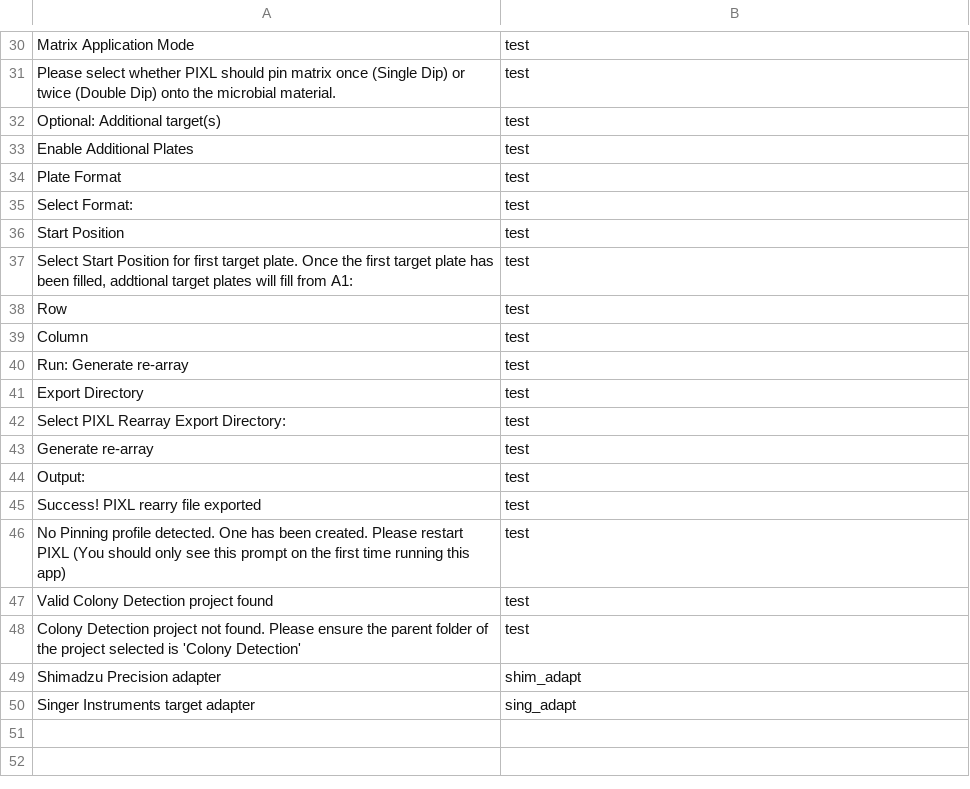
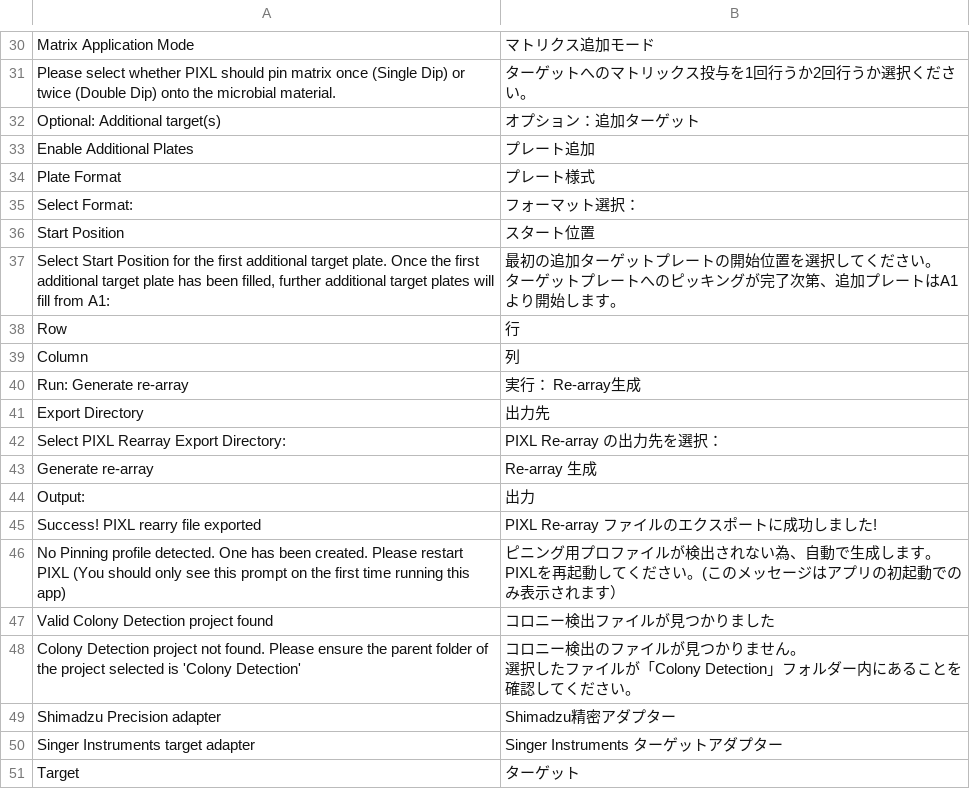
Before and after one commit to PhilPlantMan/shimadzu-rearray-generator, a CSV file: language_pack.csv, drawn as a sheet; only a part is shown, gaps mark what is left out; removed rows and columns are numbered as before the commit, all else as after; ↵ is a line break in a cell; the diff covers the shown part only; the diff names each change by its address in the sheet, - before the commit and + after, or states it on an @@ line.

```diff
--- a/language_pack.csv
+++ b/language_pack.csv
-B30: test
+B30: マトリクス追加モード
-B31: test
+B31: ターゲットへのマトリックス投与を1回行うか2回行うか選択ください。
-B32: test
+B32: オプション：追加ターゲット
-B33: test
+B33: プレート追加
-B34: test
+B34: プレート様式
-B35: test
+B35: フォーマット選択：
-B36: test
+B36: スタート位置
-row 37: Select Start Position for first target plate. Once the first target plate has been filled, addtional target plates will fill from A1: | test
+row 37: Select Start Position for the first additional target plate. Once the first additional target plate has been filled, further additional target plates will fill from A1: | 最初の追加ターゲットプレートの開始位置を選択してください。 ↵ ターゲットプレートへのピッキングが完了次第、追加プレートはA1より開始します。
-B38: test
+B38: 行
-B39: test
+B39: 列
-B40: test
+B40: 実行： Re-array生成
-B41: test
+B41: 出力先
-B42: test
+B42: PIXL Re-array の出力先を選択：
-B43: test
+B43: Re-array 生成
-B44: test
+B44: 出力
-B45: test
+B45: PIXL Re-array ファイルのエクスポートに成功しました!
-B46: test
+B46: ピニング用プロファイルが検出されない為、自動で生成します。 ↵ PIXLを再起動してください。(このメッセージはアプリの初起動でのみ表示されます）
-B47: test
+B47: コロニー検出ファイルが見つかりました
-B48: test
+B48: コロニー検出のファイルが見つかりません。 ↵ 選択したファイルが「Colony Detection」フォルダー内にあることを確認してください。
-B49: shim_adapt
+B49: Shimadzu精密アダプター
-B50: sing_adapt
+B50: Singer Instruments ターゲットアダプター
+row 51: Target | ターゲット
```
Also changed, not shown: 28 edited cells elsewhere in this file, 2 other files.
